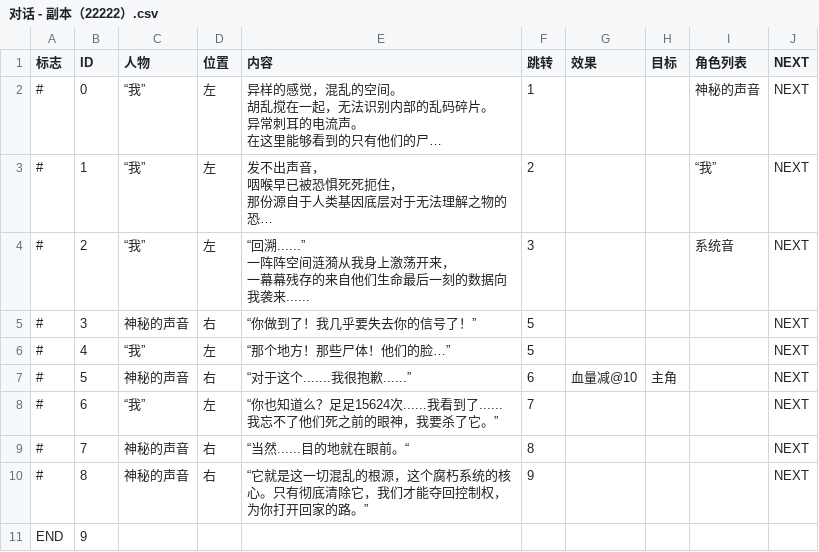
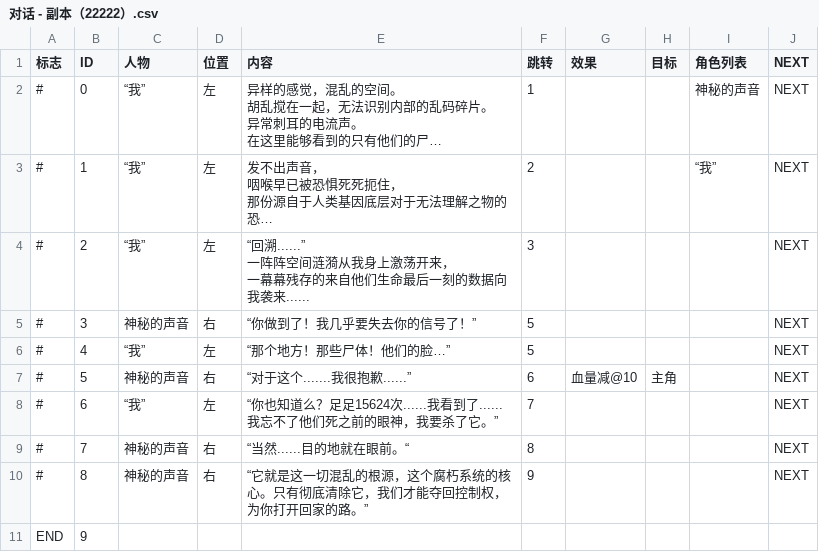
Before and after one commit to popspoon152-hub/Meaningless-Code, a CSV file: Assets/LocalResources/Common/Resources/DialogTxt/对话 - 副本（22222）.csv, drawn as a sheet; long unchanged cells end in …; the diff names each change by its address in the sheet, - before the commit and + after, or states it on an @@ line.

```diff
--- a/Assets/LocalResources/Common/Resources/DialogTxt/对话 - 副本（22222）.csv
+++ b/Assets/LocalResources/Common/Resources/DialogTxt/对话 - 副本（22222）.csv
-I4 (角色列表): 系统音
+I4 (角色列表): (empty)
```
Also changed, not shown: Assets/LocalResources/Common/Resources/DialogTxt/对话 - 副本（333333） - 副本.csv, 3 other files.
